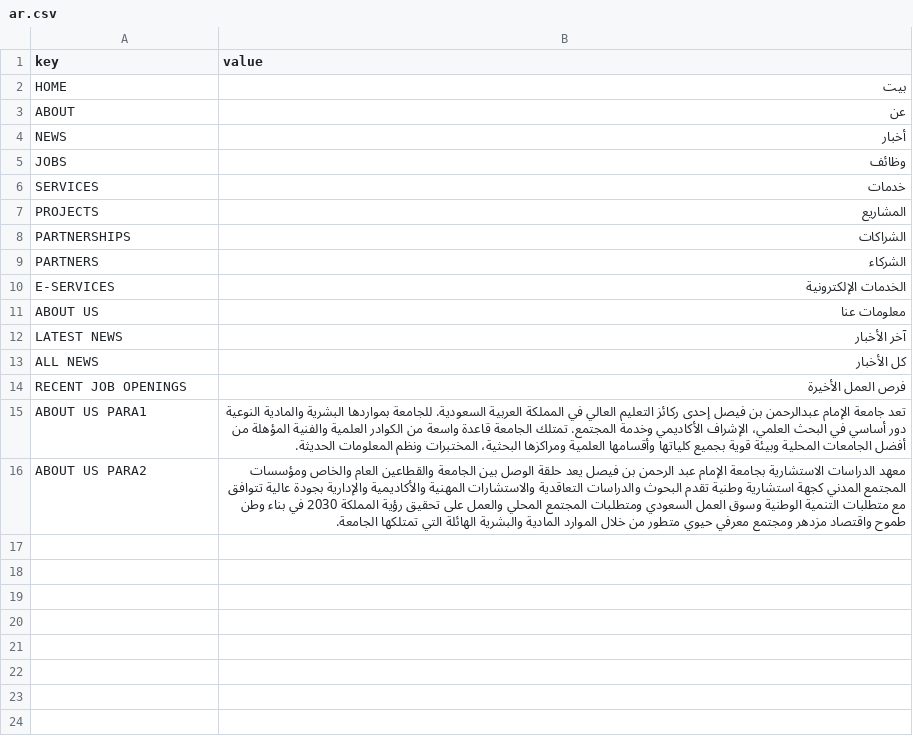
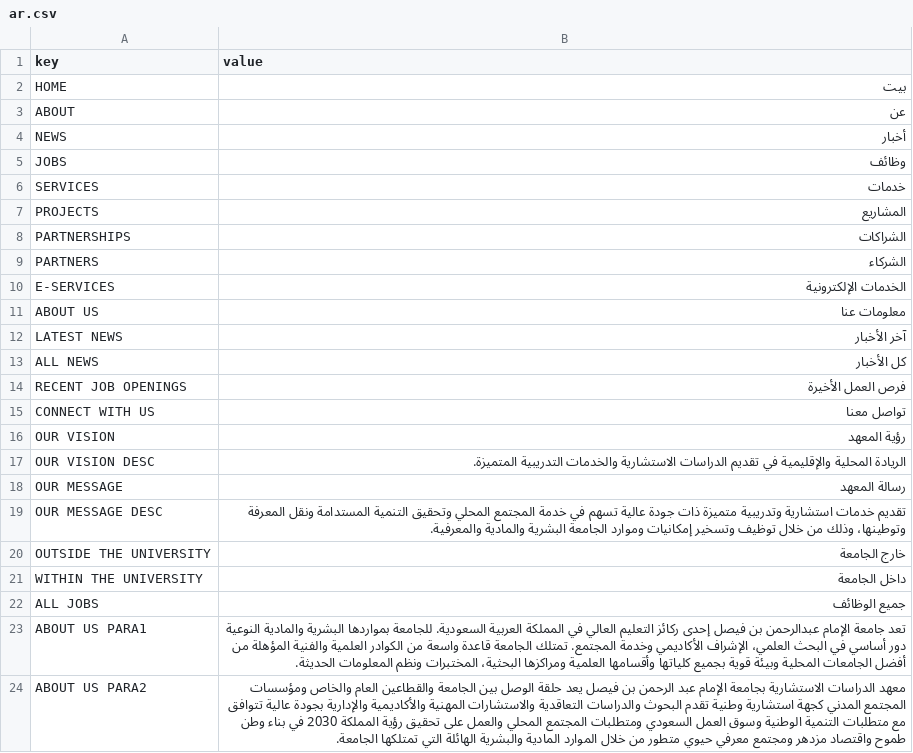
Before and after one commit to Ujjwal-Aggrawal2279/IAU, a CSV file: iau/translations/ar.csv, drawn as a sheet.

```diff
--- a/iau/translations/ar.csv
+++ b/iau/translations/ar.csv
@@ -14,2 +14,10 @@ ALL NEWS,"كل الأخبار"
 RECENT JOB OPENINGS,"فرص العمل الأخيرة"
+CONNECT WITH US, "تواصل معنا"
+OUR VISION, رؤية المعهد
+OUR VISION DESC, الريادة المحلية والإقليمية في تقديم الدراسات الاستشارية والخدمات التدريبية المتميزة.
+OUR MESSAGE, رسالة المعهد
+OUR MESSAGE DESC, تقديم خدمات استشارية وتدريبية متميزة ذات جودة عالية تسهم في خدمة المجتمع المحلي وتحقيق التنمية المستدامة ونقل المعرفة وتوطينها، وذلك من خلال توظيف وتسخير إمكانيات وموارد الجامعة البشرية والمادية والمعرفية.
+OUTSIDE THE UNIVERSITY, خارج الجامعة
+WITHIN THE UNIVERSITY, داخل الجامعة
+ALL JOBS,جميع الوظائف
 ABOUT US PARA1,"تعد جامعة الإمام عبدالرحمن بن فيصل إحدى ركائز التعليم العالي في المملكة العربية السعودية. للجامعة بمواردها البشرية والمادية النوعية دور أساسي في البحث العلمي، الإشراف الأكاديمي وخدمة المجتمع. تمتلك الجامعة قاعدة واسعة من الكوادر العلمية والفنية المؤهلة من أفضل الجامعات المحلية وبيئة قوية بجميع كلياتها وأقسامها العلمية ومراكزها البحثية، المختبرات ونظم المعلومات الحديثة."
```
Also changed, not shown: 12 other files.
